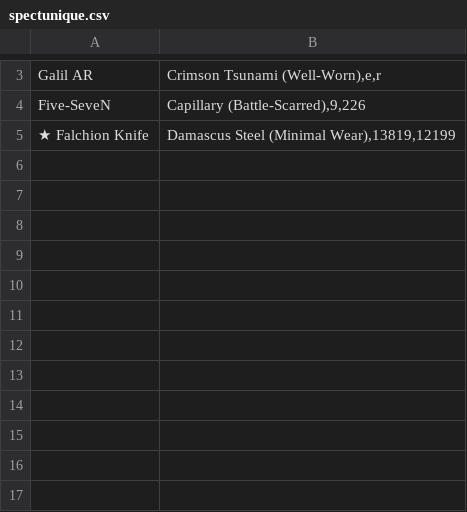
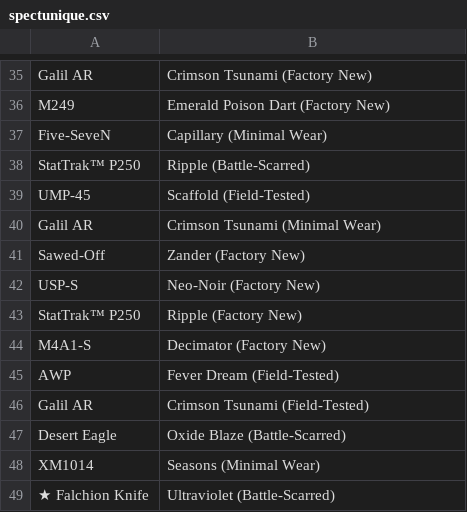
Before and after one commit to Jsimb174387/Case-Analysis, a CSV file: spectunique.csv, drawn as a sheet; only a part is shown, gaps mark what is left out; addresses are those after the commit; the diff covers the shown part only; the diff names each change by its address in the sheet, - before the commit and + after, or states it on an @@ line.

```diff
--- a/spectunique.csv
+++ b/spectunique.csv
-B35: Crimson Tsunami (Well-Worn),e,r
+B35: Crimson Tsunami (Factory New)
+row 36: M249 | Emerald Poison Dart (Factory New)
-B37: Capillary (Battle-Scarred),9,226
+B37: Capillary (Minimal Wear)
+row 38: StatTrak™ P250 | Ripple (Battle-Scarred)
+row 39: UMP-45 | Scaffold (Field-Tested)
+row 40: Galil AR | Crimson Tsunami (Minimal Wear)
+row 41: Sawed-Off | Zander (Factory New)
+row 42: USP-S | Neo-Noir (Factory New)
+row 43: StatTrak™ P250 | Ripple (Factory New)
+row 44: M4A1-S | Decimator (Factory New)
+row 45: AWP | Fever Dream (Field-Tested)
+row 46: Galil AR | Crimson Tsunami (Field-Tested)
+row 47: Desert Eagle | Oxide Blaze (Battle-Scarred)
+row 48: XM1014 | Seasons (Minimal Wear)
-B49: Damascus Steel (Minimal Wear),13819,12199
+B49: Ultraviolet (Battle-Scarred)
```
Also changed, not shown: 33 added rows, 1 removed row and 1 edited cell elsewhere in this file, s2unique.csv, spectevery.csv, 7 other files.
